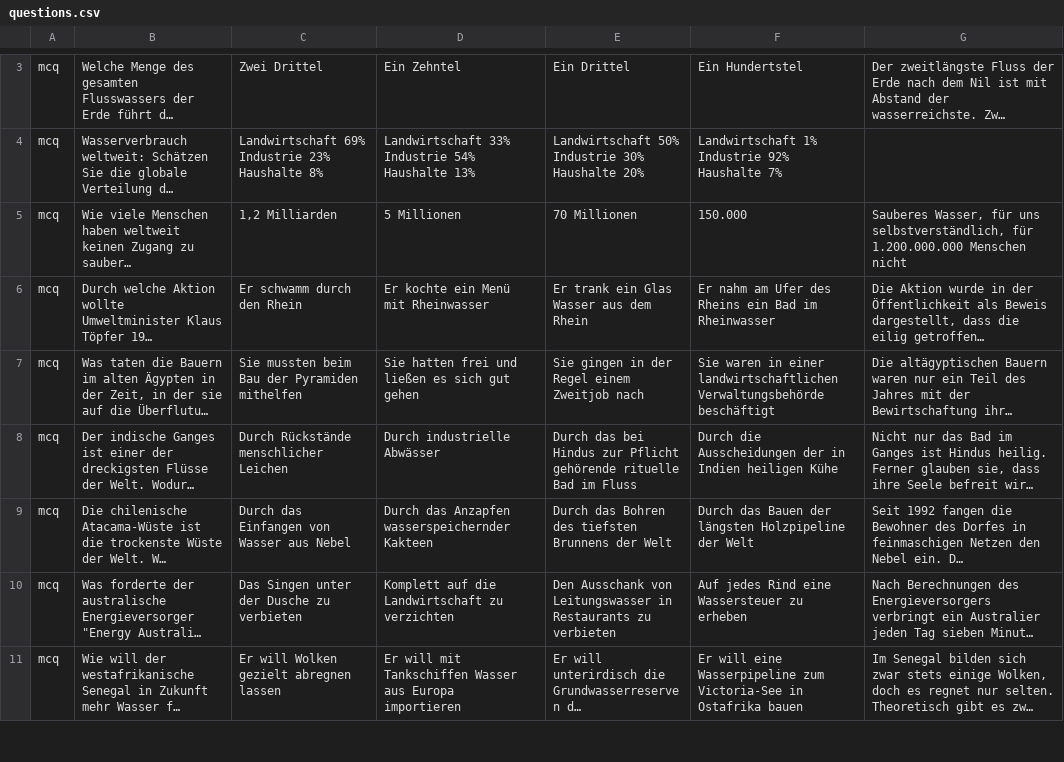
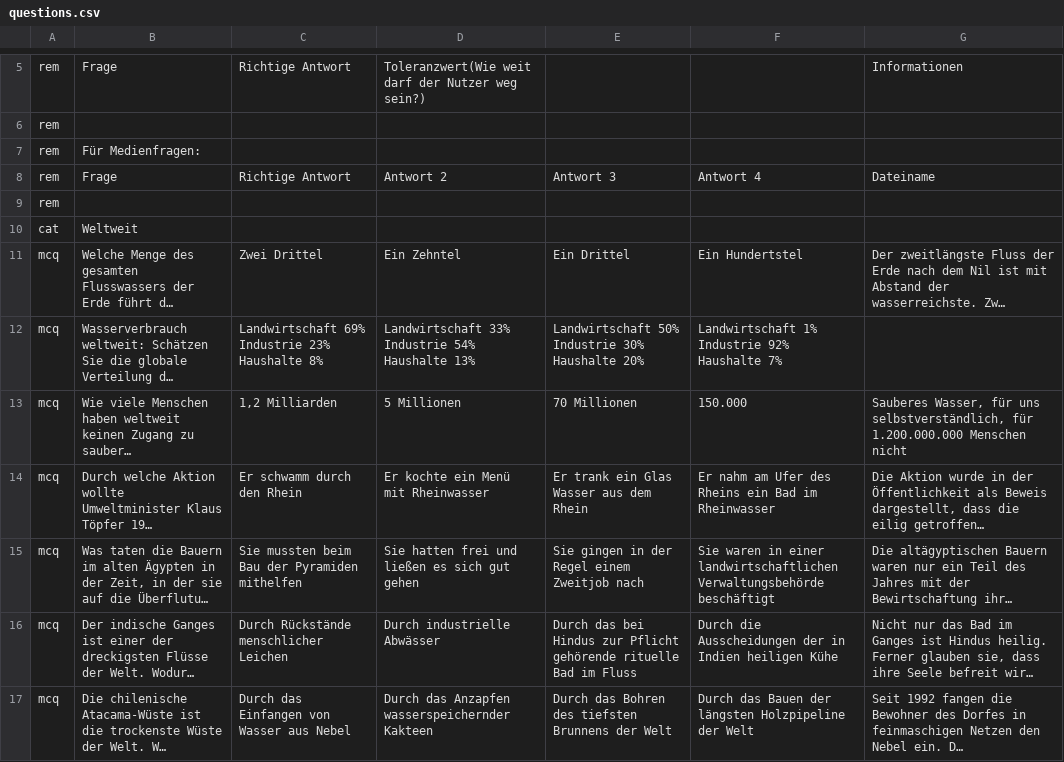
Before and after one commit to ilonachan/WaterQwizz, a CSV file: res/raw/questions.csv, drawn as a sheet; only a part is shown, gaps mark what is left out; the shorter side is filled out with more unchanged rows; long unchanged cells end in …; the diff covers the shown part only; the diff names each change by its address in the sheet, - before the commit and + after, or states it on an @@ line.

```diff
--- a/res/raw/questions.csv
+++ b/res/raw/questions.csv
+row 5: rem | Frage | Richtige Antwort | Toleranzwert(Wie weit darf der Nutzer weg sein?) |  |  | Informationen
+row 6: rem
+row 7: rem | Für Medienfragen:
+row 8: rem | Frage | Richtige Antwort | Antwort 2 | Antwort 3 | Antwort 4 | Dateiname
+row 9: rem
+row 10: cat | Weltweit
```
Also changed, not shown: 7 added rows, 7 removed rows and 11 edited cells elsewhere in this file, 25 other files.
